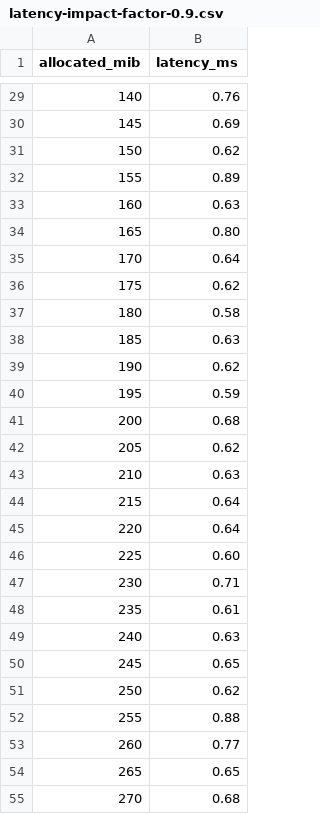
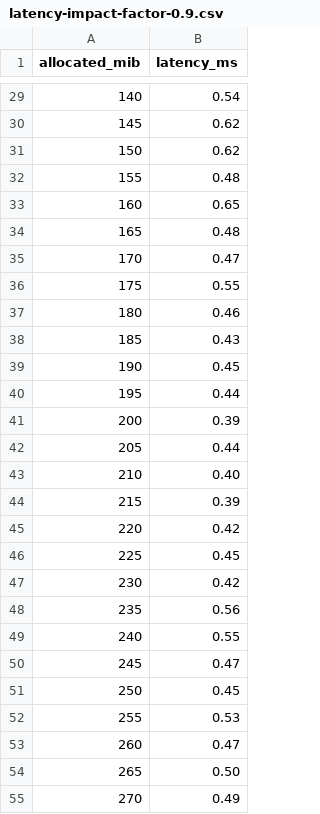
Before and after one commit to sohankunkerkar/kep-2570-memoryqos-benchmarks, a CSV file: data/latency-impact-factor-0.9.csv, drawn as a sheet; only a part is shown, gaps mark what is left out; the diff covers the shown part only.

```diff
--- a/data/latency-impact-factor-0.9.csv
+++ b/data/latency-impact-factor-0.9.csv
@@ -29,27 +29,27 @@ allocated_mib,latency_ms
-140,0.76
-145,0.69
+140,0.54
+145,0.62
 150,0.62
-155,0.89
-160,0.63
-165,0.80
-170,0.64
-175,0.62
-180,0.58
-185,0.63
-190,0.62
-195,0.59
-200,0.68
-205,0.62
-210,0.63
-215,0.64
-220,0.64
-225,0.60
-230,0.71
-235,0.61
-240,0.63
-245,0.65
-250,0.62
-255,0.88
-260,0.77
-265,0.65
-270,0.68
+155,0.48
+160,0.65
+165,0.48
+170,0.47
+175,0.55
+180,0.46
+185,0.43
+190,0.45
+195,0.44
+200,0.39
+205,0.44
+210,0.40
+215,0.39
+220,0.42
+225,0.45
+230,0.42
+235,0.56
+240,0.55
+245,0.47
+250,0.45
+255,0.53
+260,0.47
+265,0.50
+270,0.49
```
Also changed, not shown: 74 edited cells elsewhere in this file, data/01-throttle-test-factor-0.9.csv, 15 other files.
